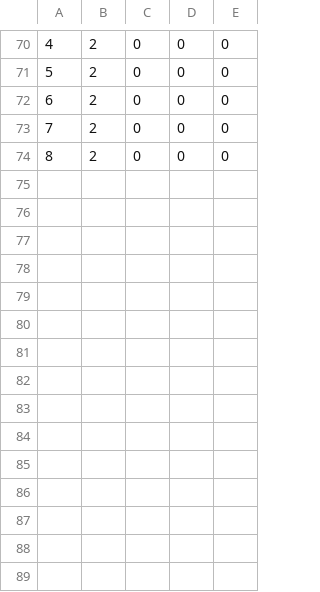
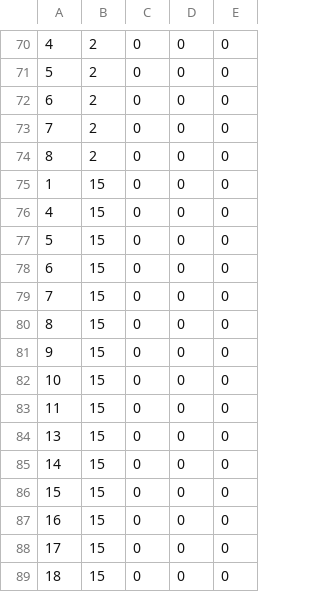
Before and after one commit to amkkashani/Mega_Maze, a CSV file: Assets/saveFiles/res_solver.csv, drawn as a sheet; only a part is shown, gaps mark what is left out; the diff names each change by its address in the sheet, - before the commit and + after, or states it on an @@ line.

```diff
--- a/Assets/saveFiles/res_solver.csv
+++ b/Assets/saveFiles/res_solver.csv
+row 75: 1 | 15 | 0 | 0 | 0
+row 76: 4 | 15 | 0 | 0 | 0
+row 77: 5 | 15 | 0 | 0 | 0
+row 78: 6 | 15 | 0 | 0 | 0
+row 79: 7 | 15 | 0 | 0 | 0
+row 80: 8 | 15 | 0 | 0 | 0
+row 81: 9 | 15 | 0 | 0 | 0
+row 82: 10 | 15 | 0 | 0 | 0
+row 83: 11 | 15 | 0 | 0 | 0
+row 84: 13 | 15 | 0 | 0 | 0
+row 85: 14 | 15 | 0 | 0 | 0
+row 86: 15 | 15 | 0 | 0 | 0
+row 87: 16 | 15 | 0 | 0 | 0
+row 88: 17 | 15 | 0 | 0 | 0
+row 89: 18 | 15 | 0 | 0 | 0
```
Also changed, not shown: 46 other files.
